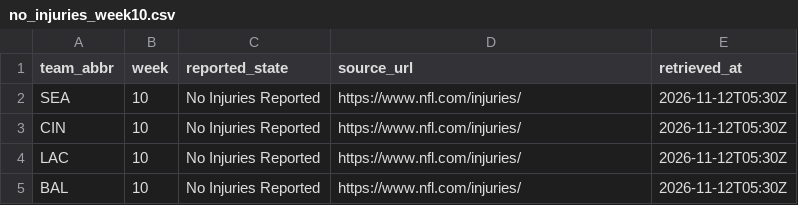
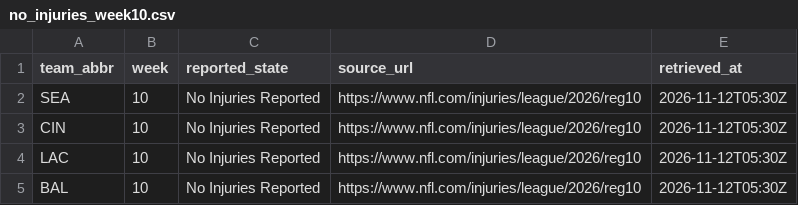
Before and after one commit to kanlerxz87-cyber/NFL1, a CSV file: data/verified/no_injuries_week10.csv, drawn as a sheet.

```diff
--- a/data/verified/no_injuries_week10.csv
+++ b/data/verified/no_injuries_week10.csv
@@ -1,5 +1,5 @@
 team_abbr,week,reported_state,source_url,retrieved_at
-SEA,10,No Injuries Reported,https://www.nfl.com/injuries/,2026-11-12T05:30Z
-CIN,10,No Injuries Reported,https://www.nfl.com/injuries/,2026-11-12T05:30Z
-LAC,10,No Injuries Reported,https://www.nfl.com/injuries/,2026-11-12T05:30Z
-BAL,10,No Injuries Reported,https://www.nfl.com/injuries/,2026-11-12T05:30Z
+SEA,10,No Injuries Reported,https://www.nfl.com/injuries/league/2026/reg10,2026-11-12T05:30Z
+CIN,10,No Injuries Reported,https://www.nfl.com/injuries/league/2026/reg10,2026-11-12T05:30Z
+LAC,10,No Injuries Reported,https://www.nfl.com/injuries/league/2026/reg10,2026-11-12T05:30Z
+BAL,10,No Injuries Reported,https://www.nfl.com/injuries/league/2026/reg10,2026-11-12T05:30Z
```
Also changed, not shown: data/verified/injuries_week10.csv, data/verified/qb_changes_2026.csv, 14 other files.
